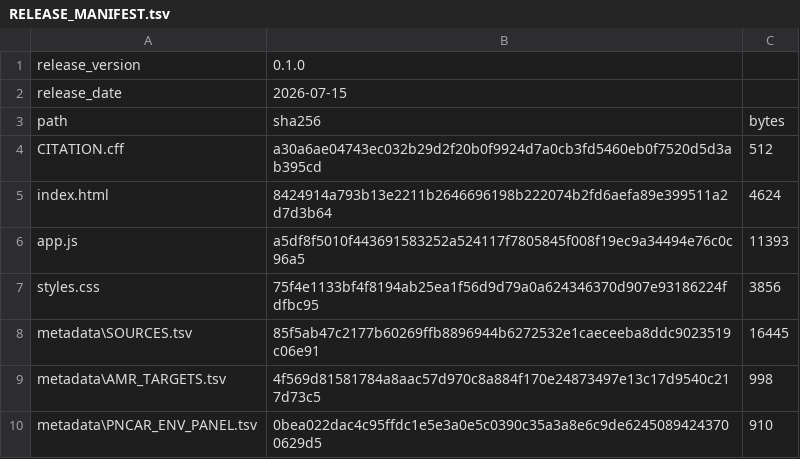
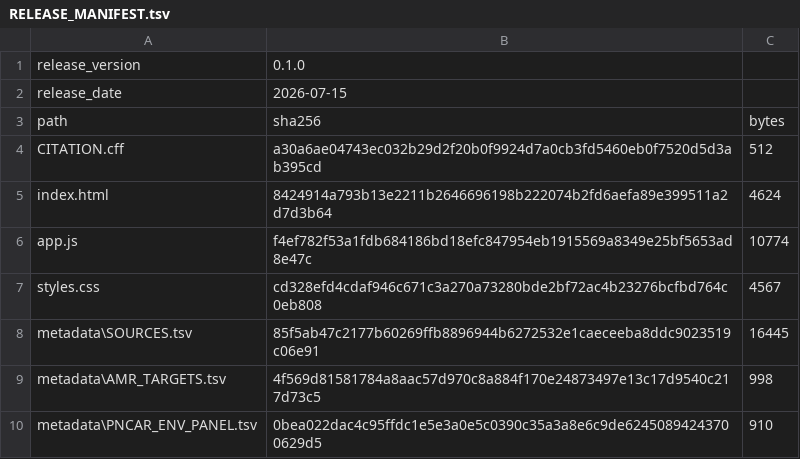
Before and after one commit to aguaraglia/sardinia-one-health-amr-atlas, a TSV file: metadata/RELEASE_MANIFEST.tsv, drawn as a sheet; only a part is shown.

```diff
--- a/metadata/RELEASE_MANIFEST.tsv
+++ b/metadata/RELEASE_MANIFEST.tsv
@@ -5,4 +5,4 @@ CITATION.cff	a30a6ae04743ec032b29d2f20b0f9924d7a0cb3fd5460eb0f7520d5d3ab395cd	51
 index.html	8424914a793b13e2211b2646696198b222074b2fd6aefa89e399511a2d7d3b64	4624
-app.js	a5df8f5010f443691583252a524117f7805845f008f19ec9a34494e76c0c96a5	11393
-styles.css	75f4e1133bf4f8194ab25ea1f56d9d79a0a624346370d907e93186224fdfbc95	3856
+app.js	f4ef782f53a1fdb684186bd18efc847954eb1915569a8349e25bf5653ad8e47c	10774
+styles.css	cd328efd4cdaf946c671c3a270a73280bde2bf72ac4b23276bcfbd764c0eb808	4567
 metadata\SOURCES.tsv	85f5ab47c2177b60269ffb8896944b6272532e1caeceeba8ddc9023519c06e91	16445
```
Also changed, not shown: 4 other files.
